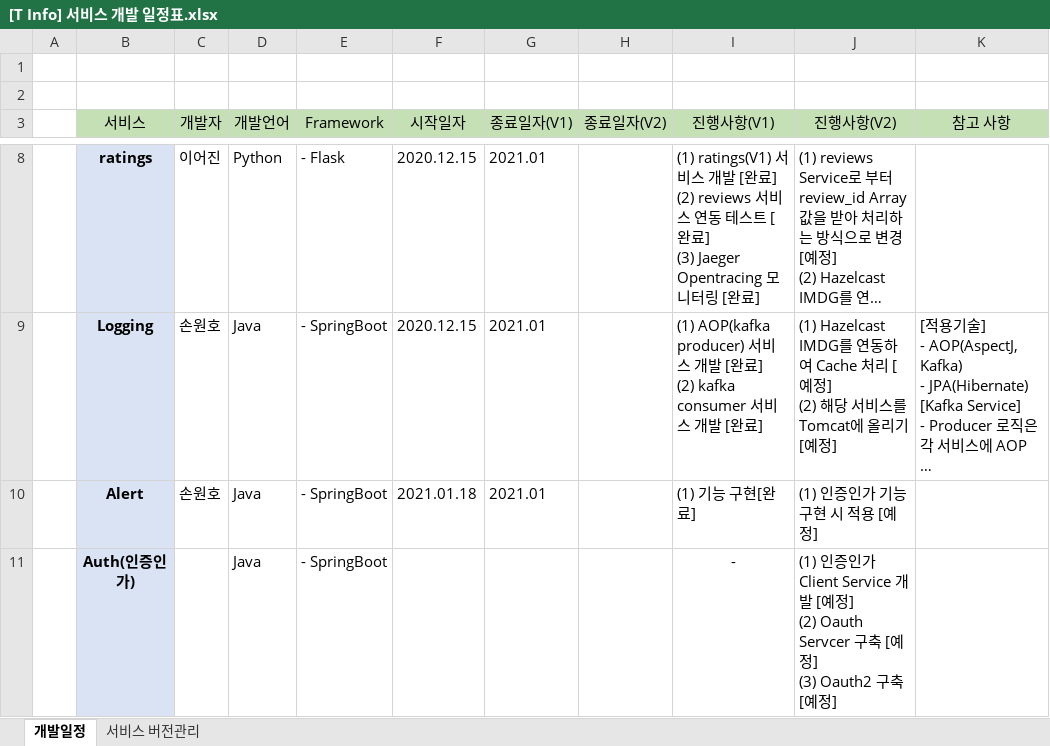
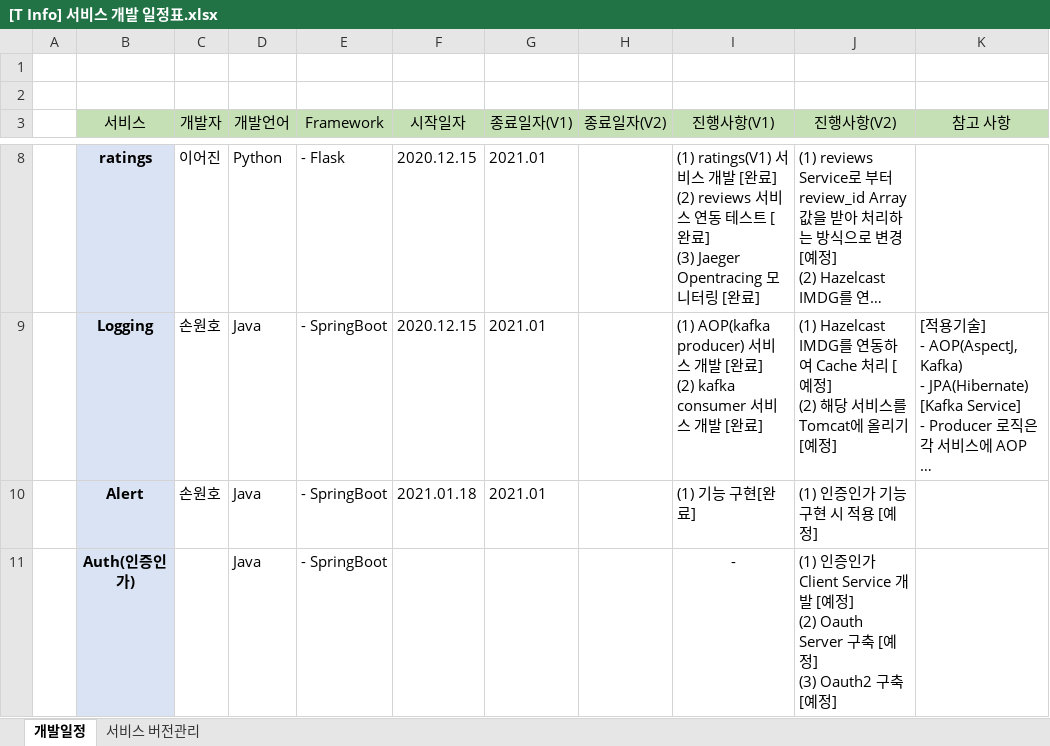
Before and after one commit to HF-ADMIN/demo_project_doc, an Excel workbook: T info/[T Info] 서비스 개발 일정표.xlsx, sheet 개발일정, drawn as a sheet; only a part is shown, gaps mark what is left out; long unchanged cells end in …; values as stored, in another font and other column widths than the file's, no borders; ↵ is a line break in a cell; the diff names each change by its address in the sheet, - before the commit and + after, or states it on an @@ line.

Commit message:
오탈자 수정

```diff
--- a/T info/[T Info] 서비스 개발 일정표.xlsx (sheet 개발일정)
+++ b/T info/[T Info] 서비스 개발 일정표.xlsx (sheet 개발일정)
-J11 (진행사항(V2)): …정] ↵ (2) Oauth Servcer 구축 […
+J11 (진행사항(V2)): …정] ↵ (2) Oauth Server 구축 […
```
